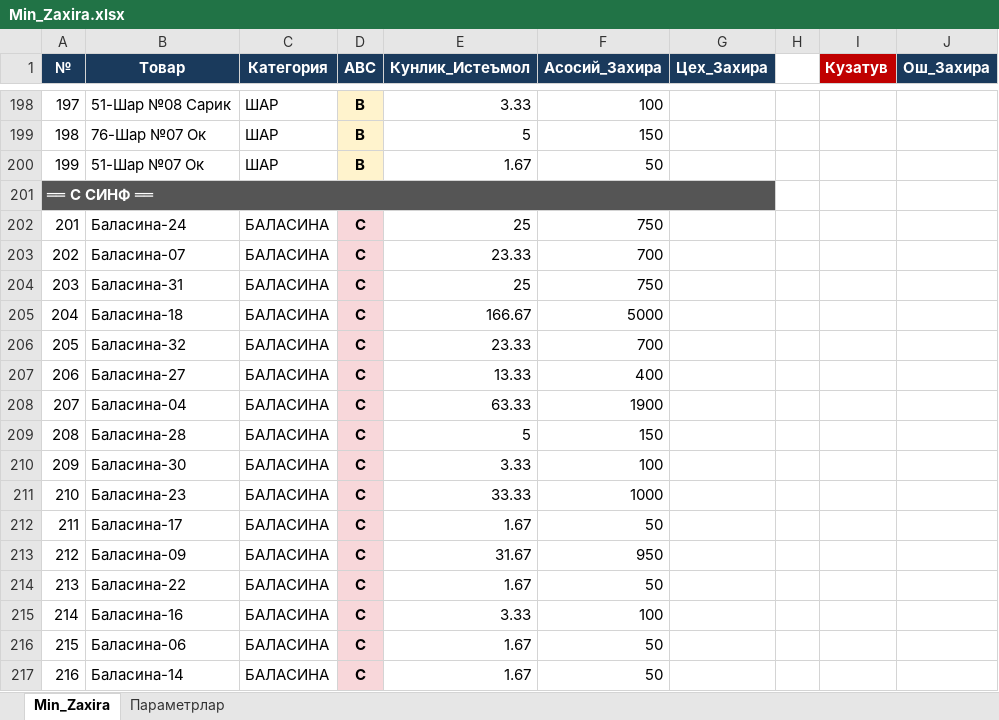
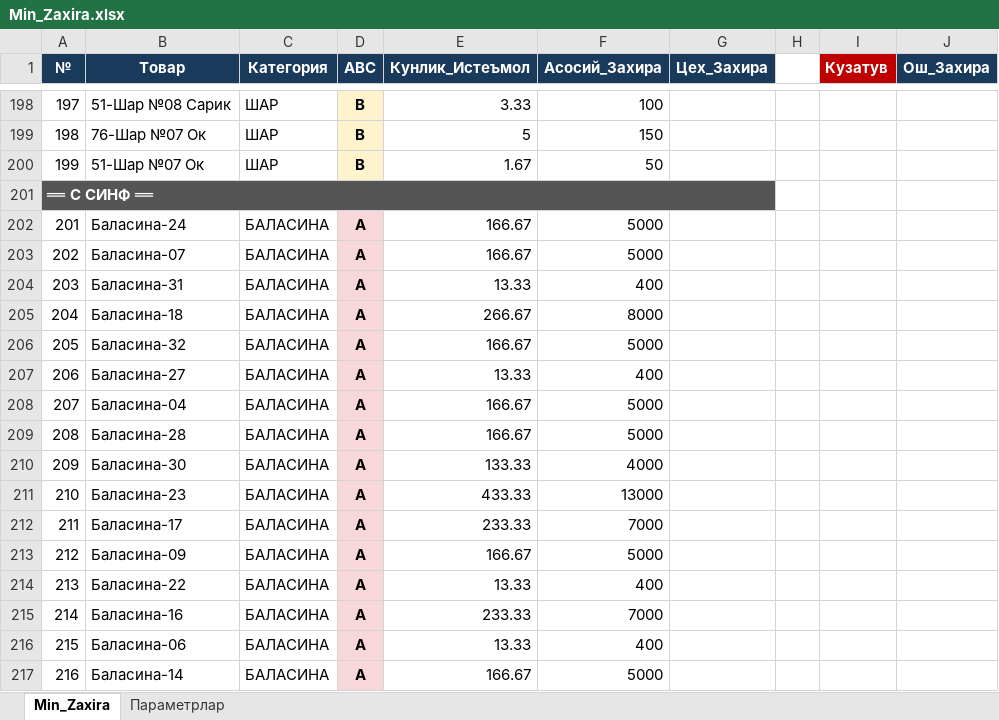
Before and after one commit to HuzayfaSobiorv/Huzayfa, an Excel workbook: Minimal_zaxiralar/Min_Zaxira.xlsx, sheet Min_Zaxira, drawn as a sheet; only a part is shown, gaps mark what is left out; values as stored, in another font and other column widths than the file's, no borders; charts and pictures not drawn; the diff covers the shown part only; the diff names each change by its address in the sheet, - before the commit and + after, or states it on an @@ line.

```diff
--- a/Minimal_zaxiralar/Min_Zaxira.xlsx (sheet Min_Zaxira)
+++ b/Minimal_zaxiralar/Min_Zaxira.xlsx (sheet Min_Zaxira)
-D202:D217 (ABC): C
+D202:D217 (ABC): A
-E202 (Кунлик_Истеъмол): 25
+E202 (Кунлик_Истеъмол): 166.67
-F202 (Асосий_Захира): 750
+F202 (Асосий_Захира): 5000
-E203 (Кунлик_Истеъмол): 23.33
+E203 (Кунлик_Истеъмол): 166.67
-F203 (Асосий_Захира): 700
+F203 (Асосий_Захира): 5000
-E204 (Кунлик_Истеъмол): 25
+E204 (Кунлик_Истеъмол): 13.33
-F204 (Асосий_Захира): 750
+F204 (Асосий_Захира): 400
-E205 (Кунлик_Истеъмол): 166.67
+E205 (Кунлик_Истеъмол): 266.67
-F205 (Асосий_Захира): 5000
+F205 (Асосий_Захира): 8000
-E206 (Кунлик_Истеъмол): 23.33
+E206 (Кунлик_Истеъмол): 166.67
-F206 (Асосий_Захира): 700
+F206 (Асосий_Захира): 5000
-E208 (Кунлик_Истеъмол): 63.33
+E208 (Кунлик_Истеъмол): 166.67
-F208 (Асосий_Захира): 1900
+F208 (Асосий_Захира): 5000
-E209 (Кунлик_Истеъмол): 5
+E209 (Кунлик_Истеъмол): 166.67
-F209 (Асосий_Захира): 150
+F209 (Асосий_Захира): 5000
-E210 (Кунлик_Истеъмол): 3.33
+E210 (Кунлик_Истеъмол): 133.33
-F210 (Асосий_Захира): 100
+F210 (Асосий_Захира): 4000
-E211 (Кунлик_Истеъмол): 33.33
+E211 (Кунлик_Истеъмол): 433.33
-F211 (Асосий_Захира): 1000
+F211 (Асосий_Захира): 13000
-E212 (Кунлик_Истеъмол): 1.67
+E212 (Кунлик_Истеъмол): 233.33
-F212 (Асосий_Захира): 50
+F212 (Асосий_Захира): 7000
-E213 (Кунлик_Истеъмол): 31.67
+E213 (Кунлик_Истеъмол): 166.67
-F213 (Асосий_Захира): 950
+F213 (Асосий_Захира): 5000
-E214 (Кунлик_Истеъмол): 1.67
+E214 (Кунлик_Истеъмол): 13.33
-F214 (Асосий_Захира): 50
+F214 (Асосий_Захира): 400
-E215 (Кунлик_Истеъмол): 3.33
+E215 (Кунлик_Истеъмол): 233.33
-F215 (Асосий_Захира): 100
+F215 (Асосий_Захира): 7000
-E216 (Кунлик_Истеъмол): 1.67
+E216 (Кунлик_Истеъмол): 13.33
-F216 (Асосий_Захира): 50
+F216 (Асосий_Захира): 400
-E217 (Кунлик_Истеъмол): 1.67
+E217 (Кунлик_Истеъмол): 166.67
-F217 (Асосий_Захира): 50
+F217 (Асосий_Захира): 5000
```
Also changed, not shown: 54 edited cells elsewhere in this sheet, 2 other files.
